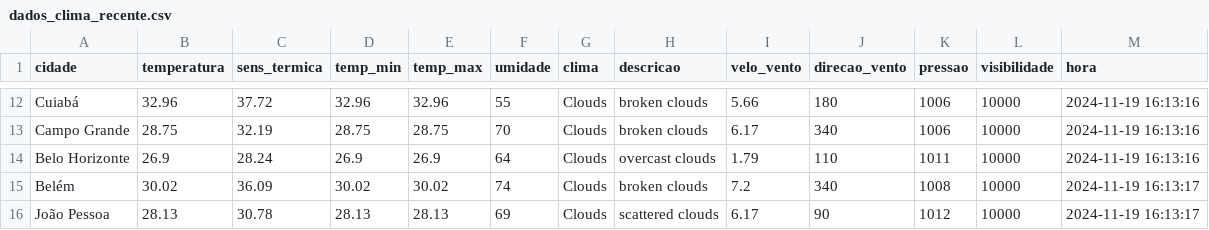
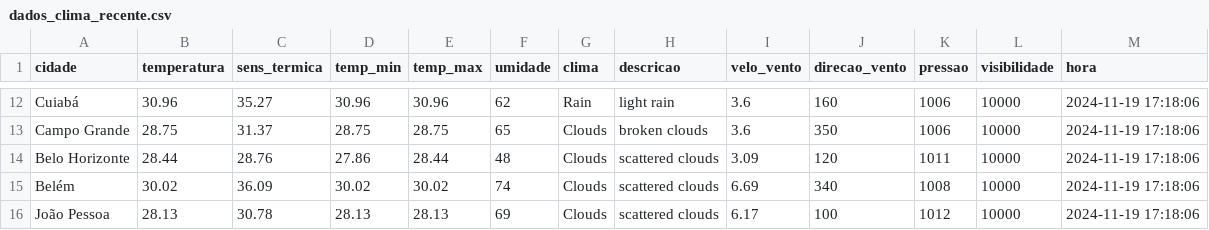
Before and after one commit to ThFenrir/integradorClimaDados, a CSV file: dados_clima_recente.csv, drawn as a sheet; only a part is shown, gaps mark what is left out; the diff covers the shown part only; the diff names each change by its address in the sheet, - before the commit and + after, or states it on an @@ line.

```diff
--- a/dados_clima_recente.csv
+++ b/dados_clima_recente.csv
-B12 (temperatura): 32.96
+B12 (temperatura): 30.96
-C12 (sens_termica): 37.72
+C12 (sens_termica): 35.27
-D12 (temp_min): 32.96
+D12 (temp_min): 30.96
-E12 (temp_max): 32.96
+E12 (temp_max): 30.96
-F12 (umidade): 55
+F12 (umidade): 62
-G12 (clima): Clouds
+G12 (clima): Rain
-H12 (descricao): broken clouds
+H12 (descricao): light rain
-I12 (velo_vento): 5.66
+I12 (velo_vento): 3.6
-J12 (direcao_vento): 180
+J12 (direcao_vento): 160
-M12:M14 (hora): 2024-11-19 16:13:16
+M12:M14 (hora): 2024-11-19 17:18:06
-C13 (sens_termica): 32.19
+C13 (sens_termica): 31.37
-F13 (umidade): 70
+F13 (umidade): 65
-I13 (velo_vento): 6.17
+I13 (velo_vento): 3.6
-J13 (direcao_vento): 340
+J13 (direcao_vento): 350
-B14 (temperatura): 26.9
+B14 (temperatura): 28.44
-C14 (sens_termica): 28.24
+C14 (sens_termica): 28.76
-D14 (temp_min): 26.9
+D14 (temp_min): 27.86
-E14 (temp_max): 26.9
+E14 (temp_max): 28.44
-F14 (umidade): 64
+F14 (umidade): 48
-H14 (descricao): overcast clouds
+H14 (descricao): scattered clouds
-I14 (velo_vento): 1.79
+I14 (velo_vento): 3.09
-J14 (direcao_vento): 110
+J14 (direcao_vento): 120
-H15 (descricao): broken clouds
+H15 (descricao): scattered clouds
-I15 (velo_vento): 7.2
+I15 (velo_vento): 6.69
-M15:M16 (hora): 2024-11-19 16:13:17
+M15:M16 (hora): 2024-11-19 17:18:06
-J16 (direcao_vento): 90
+J16 (direcao_vento): 100
```
Also changed, not shown: 159 edited cells elsewhere in this file.
